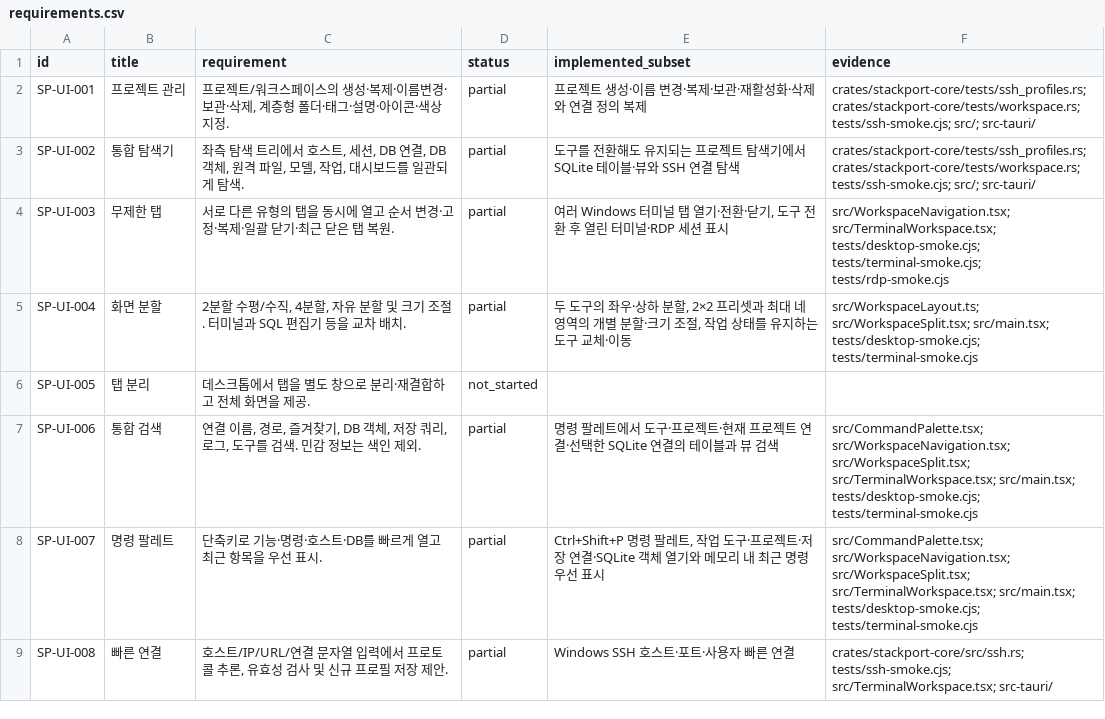
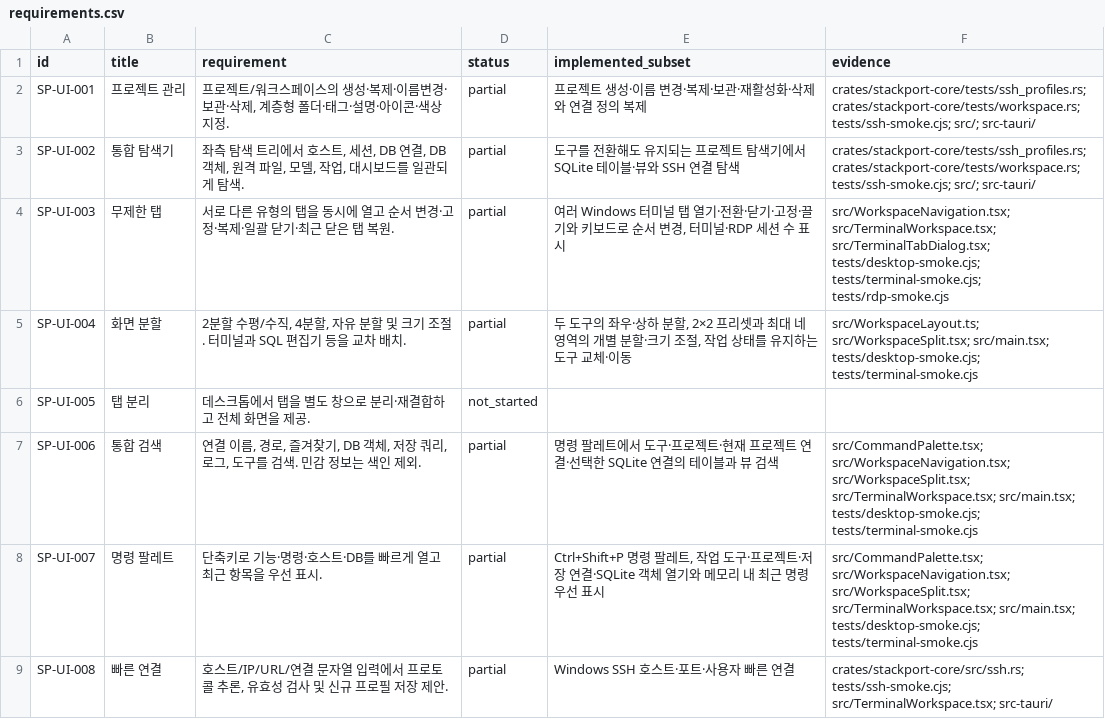
Before and after one commit to KimPolar/StackPort, a CSV file: docs/requirements.csv, drawn as a sheet; only a part is shown.

Commit message:
feat: pin and reorder terminal tabs without restarting sessions

```diff
--- a/docs/requirements.csv
+++ b/docs/requirements.csv
@@ -3,3 +3,3 @@ SP-UI-001,프로젝트 관리,"프로젝트/워크스페이스의 생성·복제
 SP-UI-002,통합 탐색기,"좌측 탐색 트리에서 호스트, 세션, DB 연결, DB 객체, 원격 파일, 모델, 작업, 대시보드를 일관되게 탐색.",partial,도구를 전환해도 유지되는 프로젝트 탐색기에서 SQLite 테이블·뷰와 SSH 연결 탐색,crates/stackport-core/tests/ssh_profiles.rs; crates/stackport-core/tests/workspace.rs; tests/ssh-smoke.cjs; src/; src-tauri/
-SP-UI-003,무제한 탭,서로 다른 유형의 탭을 동시에 열고 순서 변경·고정·복제·일괄 닫기·최근 닫은 탭 복원.,partial,"여러 Windows 터미널 탭 열기·전환·닫기, 도구 전환 후 열린 터미널·RDP 세션 표시",src/WorkspaceNavigation.tsx; src/TerminalWorkspace.tsx; tests/desktop-smoke.cjs; tests/terminal-smoke.cjs; tests/rdp-smoke.cjs
+SP-UI-003,무제한 탭,서로 다른 유형의 탭을 동시에 열고 순서 변경·고정·복제·일괄 닫기·최근 닫은 탭 복원.,partial,"여러 Windows 터미널 탭 열기·전환·닫기·고정·끌기와 키보드로 순서 변경, 터미널·RDP 세션 수 표시",src/WorkspaceNavigation.tsx; src/TerminalWorkspace.tsx; src/TerminalTabDialog.tsx; tests/desktop-smoke.cjs; tests/terminal-smoke.cjs; tests/rdp-smoke.cjs
 SP-UI-004,화면 분할,"2분할 수평/수직, 4분할, 자유 분할 및 크기 조절. 터미널과 SQL 편집기 등을 교차 배치.",partial,"두 도구의 좌우·상하 분할, 2×2 프리셋과 최대 네 영역의 개별 분할·크기 조절, 작업 상태를 유지하는 도구 교체·이동",src/WorkspaceLayout.ts; src/WorkspaceSplit.tsx; src/main.tsx; tests/desktop-smoke.cjs; tests/terminal-smoke.cjs
```
Also changed, not shown: 7 other files.
